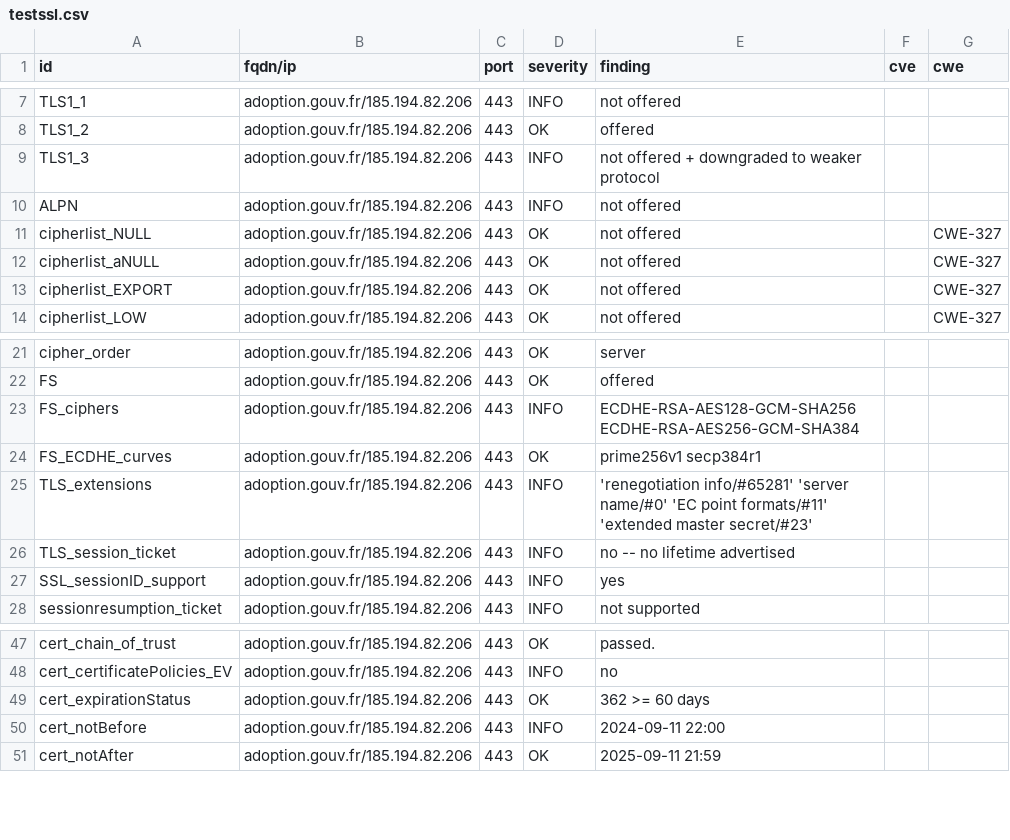
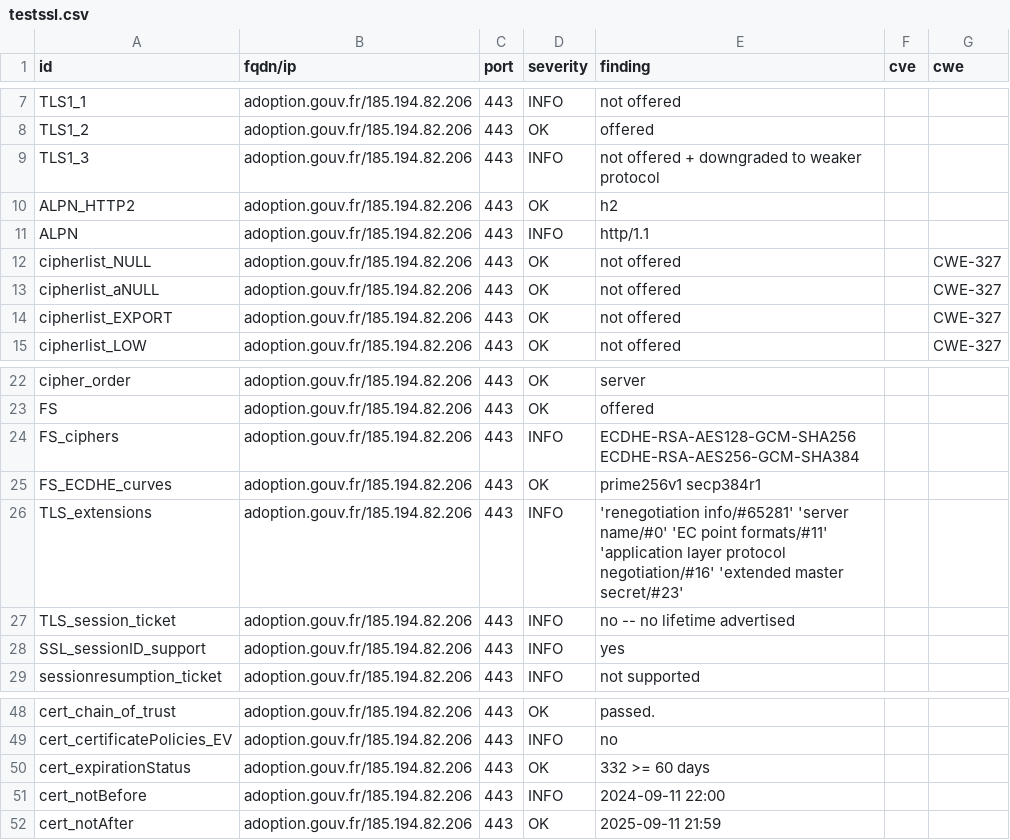
Before and after one commit to GKO-org/dashlordPrd7, a CSV file: results/aHR0cHM6Ly9hZG9wdGlvbi5nb3V2LmZy/testssl.csv, drawn as a sheet; only a part is shown, gaps mark what is left out.

Commit message:
update: https://adoption.gouv.fr

```diff
--- a/results/aHR0cHM6Ly9hZG9wdGlvbi5nb3V2LmZy/testssl.csv
+++ b/results/aHR0cHM6Ly9hZG9wdGlvbi5nb3V2LmZy/testssl.csv
@@ -9,3 +9,4 @@
 "TLS1_3","adoption.gouv.fr/185.194.82.206","443","INFO","not offered + downgraded to weaker protocol","",""
-"ALPN","adoption.gouv.fr/185.194.82.206","443","INFO","not offered","",""
+"ALPN_HTTP2","adoption.gouv.fr/185.194.82.206","443","OK","h2","",""
+"ALPN","adoption.gouv.fr/185.194.82.206","443","INFO","http/1.1","",""
 "cipherlist_NULL","adoption.gouv.fr/185.194.82.206","443","OK","not offered","","CWE-327"
@@ -24,3 +25,3 @@
 "FS_ECDHE_curves","adoption.gouv.fr/185.194.82.206","443","OK","prime256v1 secp384r1","",""
-"TLS_extensions","adoption.gouv.fr/185.194.82.206","443","INFO","'renegotiation info/#65281' 'server name/#0' 'EC point formats/#11' 'extended master secret/#23'","",""
+"TLS_extensions","adoption.gouv.fr/185.194.82.206","443","INFO","'renegotiation info/#65281' 'server name/#0' 'EC point formats/#11' 'application layer protocol negotiation/#16' 'extended master secret/#23'","",""
 "TLS_session_ticket","adoption.gouv.fr/185.194.82.206","443","INFO","no -- no lifetime advertised","",""
@@ -48,3 +49,3 @@
 "cert_certificatePolicies_EV","adoption.gouv.fr/185.194.82.206","443","INFO","no","",""
-"cert_expirationStatus","adoption.gouv.fr/185.194.82.206","443","OK","362 >= 60 days","",""
+"cert_expirationStatus","adoption.gouv.fr/185.194.82.206","443","OK","332 >= 60 days","",""
 "cert_notBefore","adoption.gouv.fr/185.194.82.206","443","INFO","2024-09-11 22:00","",""
```
Also changed, not shown: 9 other files.
